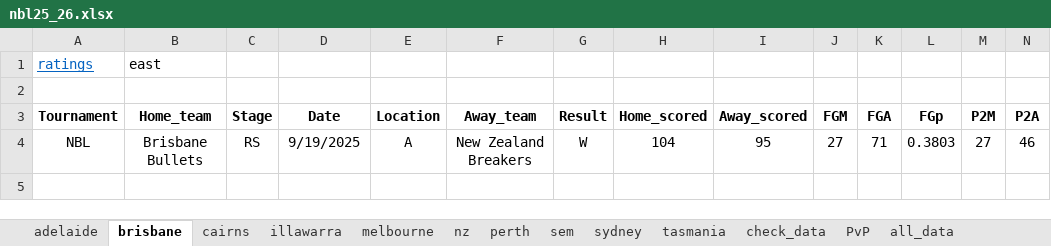
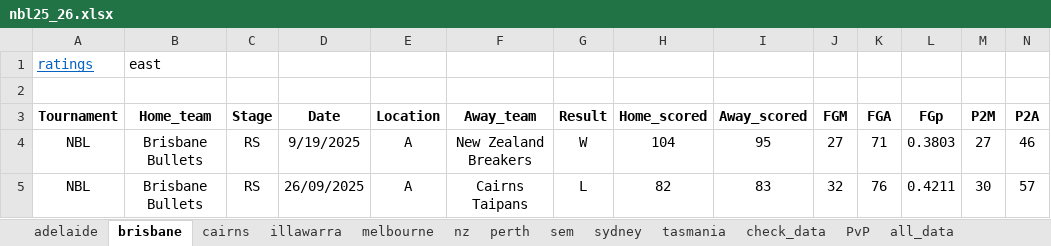
Before and after one commit to Juventtini/season_2026, an Excel workbook: excel/nbl25_26.xlsx, sheet brisbane, drawn as a sheet; only a part is shown; values as stored, in another font and other column widths than the file's, no borders; conditional formats and table styles not drawn; rows hold the shown columns only; the diff names each change by its address in the sheet, - before the commit and + after, or states it on an @@ line.

```diff
--- a/excel/nbl25_26.xlsx (sheet brisbane)
+++ b/excel/nbl25_26.xlsx (sheet brisbane)
+row 5: NBL | Brisbane Bullets | RS | 26/09/2025 | A | Cairns Taipans | L | 82 | 83 | 32 | 76 | 0.4211 | 30 | 57
```
Also changed, not shown: sheet PvP, sheet all_data, sheet cairns, 1 other file.
